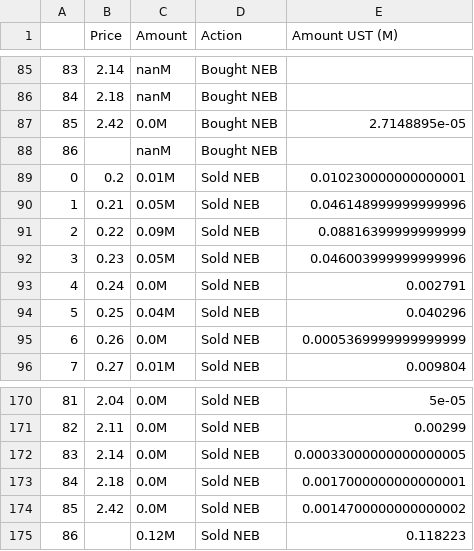
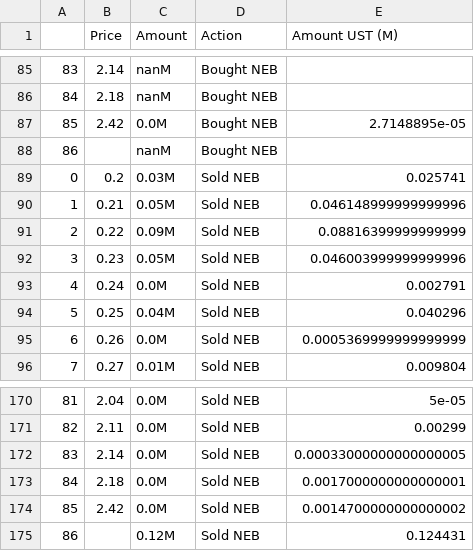
Before and after one commit to IncioMan/nebula_lbp, a CSV file: data/ust_traded_prices_df.csv, drawn as a sheet; only a part is shown, gaps mark what is left out.

```diff
--- a/data/ust_traded_prices_df.csv
+++ b/data/ust_traded_prices_df.csv
@@ -88,3 +88,3 @@
 86,,nanM,Bought NEB,
-0,0.2,0.01M,Sold NEB,0.010230000000000001
+0,0.2,0.03M,Sold NEB,0.025741
 1,0.21,0.05M,Sold NEB,0.046148999999999996
@@ -174,2 +174,2 @@
 85,2.42,0.0M,Sold NEB,0.0014700000000000002
-86,,0.12M,Sold NEB,0.118223
+86,,0.12M,Sold NEB,0.124431
```
Also changed, not shown: data/first_price_parse_df.csv, data/first_time_parse_df.csv, 8 other files.
